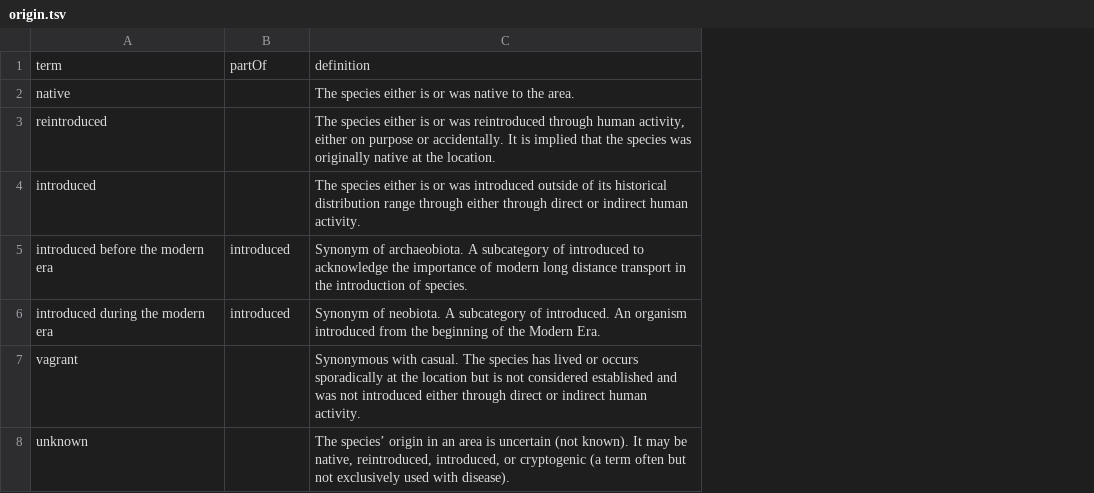
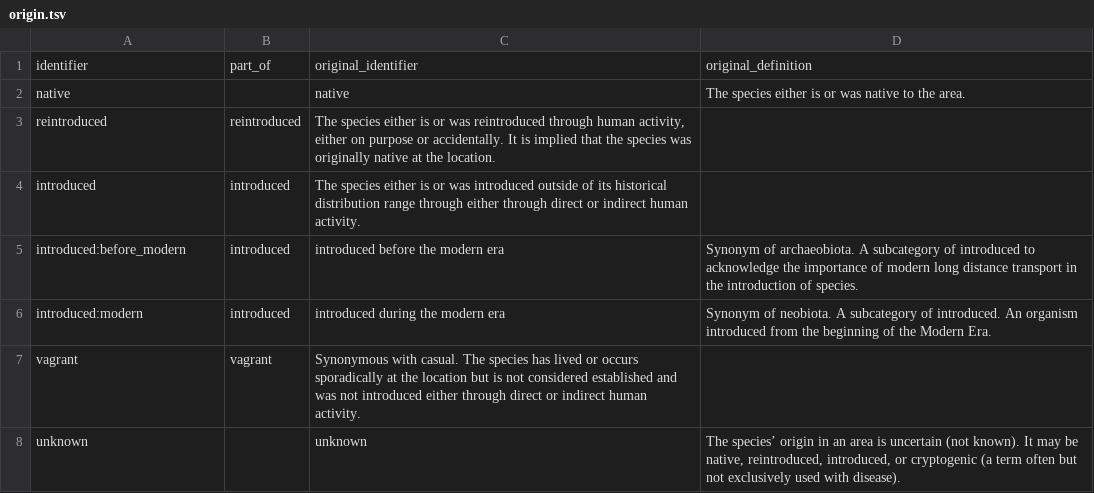
Before and after one commit to trias-project/vocab, a TSV file: vocabulary/origin.tsv, drawn as a sheet; removed rows and columns are numbered as before the commit, all else as after; the diff names each change by its address in the sheet, - before the commit and + after, or states it on an @@ line.

Commit message:
Rework origin

```diff
--- a/vocabulary/origin.tsv
+++ b/vocabulary/origin.tsv
+column C, rows 2-8: native | The species either is or was reintroduced through human activity, either on purpose or accidentally. It is implied that the species was originally native at the location. | The species either is or was introduced outside of its historical distribution range through either through direct or indirect human activity. | introduced before the modern era | introduced during the modern era | Synonymous with casual. The species has lived or occurs sporadically at the location but is not considered established and was not introduced either through direct or indirect human activity. | unknown
-row 1: term | partOf | definition
+row 1: identifier | part_of | original_identifier | original_definition
-B3: (empty)
+B3: reintroduced
-D3: The species either is or was reintroduced through human activity, either on purpose or accidentally. It is implied that the species was originally native at the location.
+D3: (empty)
-B4: (empty)
+B4: introduced
-D4: The species either is or was introduced outside of its historical distribution range through either through direct or indirect human activity.
+D4: (empty)
-A5: introduced before the modern era
+A5: introduced:before_modern
-A6: introduced during the modern era
+A6: introduced:modern
-B7: (empty)
+B7: vagrant
-D7: Synonymous with casual. The species has lived or occurs sporadically at the location but is not considered established and was not introduced either through direct or indirect human activity.
+D7: (empty)
```
